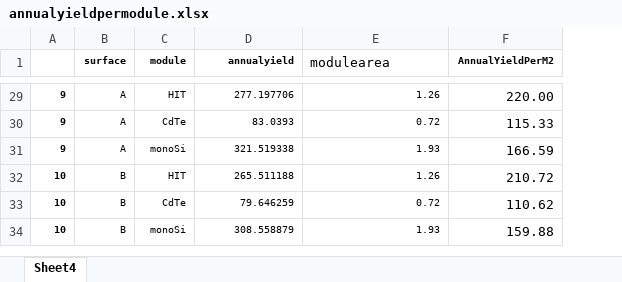
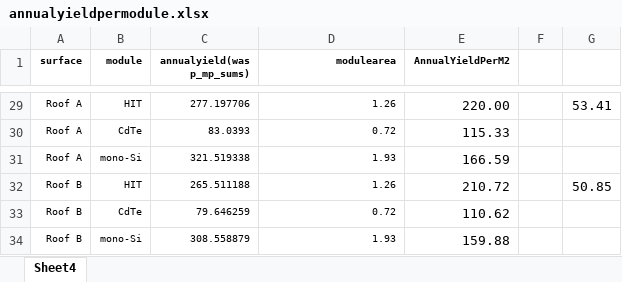
Before and after one commit to ncgarrood/utrechtsmartdistricpartA, an Excel workbook: annualyieldpermodule.xlsx, sheet Sheet4, drawn as a sheet; only a part is shown, gaps mark what is left out; values as stored, in another font and other column widths than the file's, no borders; removed rows and columns are numbered as before the commit, all else as after; the diff covers the shown part only; the diff names each change by its address in the sheet, - before the commit and + after, or states it on an @@ line.

```diff
--- a/annualyieldpermodule.xlsx (sheet Sheet4)
+++ b/annualyieldpermodule.xlsx (sheet Sheet4)
-column A, rows 29-34: 9 | 9 | 9 | 10 | 10 | 10
+column F, empty
+column G, rows 29-32: 53.41 |  |  | 50.85
-C1: annualyield
+C1: annualyield(was p_mp_sums)
@@ D1 bold: off → on, text size: smaller, alignment: left → right @@
-A29:A31 (surface): A
+A29:A31 (surface): Roof A
-B31 (module): monoSi
+B31 (module): mono-Si
-A32:A34 (surface): B
+A32:A34 (surface): Roof B
-B34 (module): monoSi
+B34 (module): mono-Si
```
Also changed, not shown: 36 edited cells elsewhere in this sheet, formulas that keep their value, 3 other files.
